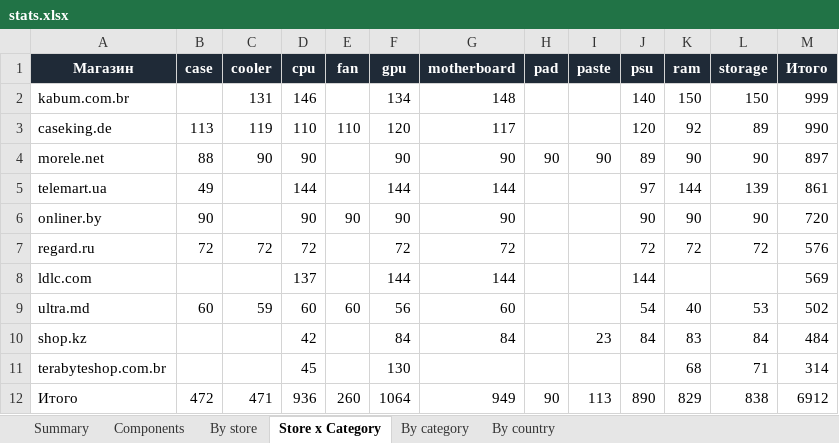
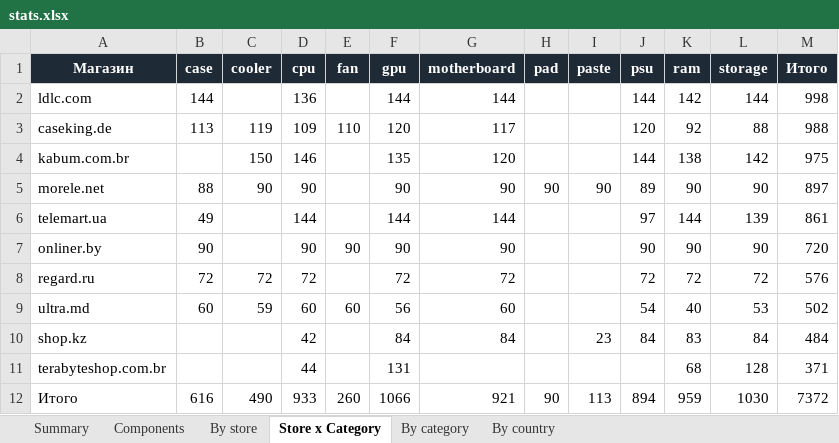
Before and after one commit to Dwarfpt/pcwatt-prices, an Excel workbook: stats.xlsx, sheet Store x Category, drawn as a sheet; values as stored, in another font and other column widths than the file's, no borders; removed rows and columns are numbered as before the commit, all else as after; the diff names each change by its address in the sheet, - before the commit and + after, or states it on an @@ line.

```diff
--- a/stats.xlsx (sheet Store x Category)
+++ b/stats.xlsx (sheet Store x Category)
-row 2: kabum.com.br |  | 131 | 146 |  | 134 | 148 |  |  | 140 | 150 | 150 | 999
+row 2: ldlc.com | 144 |  | 136 |  | 144 | 144 |  |  | 144 | 142 | 144 | 998
-D3 (cpu): 110
+D3 (cpu): 109
-L3 (storage): 89
+L3 (storage): 88
-M3 (Итого): 990
+M3 (Итого): 988
+row 4: kabum.com.br |  | 150 | 146 |  | 135 | 120 |  |  | 144 | 138 | 142 | 975
-row 8: ldlc.com |  |  | 137 |  | 144 | 144 |  |  | 144 |  |  | 569
-D11 (cpu): 45
+D11 (cpu): 44
-F11 (gpu): 130
+F11 (gpu): 131
-L11 (storage): 71
+L11 (storage): 128
-M11 (Итого): 314
+M11 (Итого): 371
-B12 (case): 472
+B12 (case): 616
-C12 (cooler): 471
+C12 (cooler): 490
-D12 (cpu): 936
+D12 (cpu): 933
-F12 (gpu): 1064
+F12 (gpu): 1066
-G12 (motherboard): 949
+G12 (motherboard): 921
-J12 (psu): 890
+J12 (psu): 894
-K12 (ram): 829
+K12 (ram): 959
-L12 (storage): 838
+L12 (storage): 1030
-M12 (Итого): 6912
+M12 (Итого): 7372
```
Also changed, not shown: sheet Components, sheet By category, sheet By store, sheet By country, sheet Summary, 4 other files.
